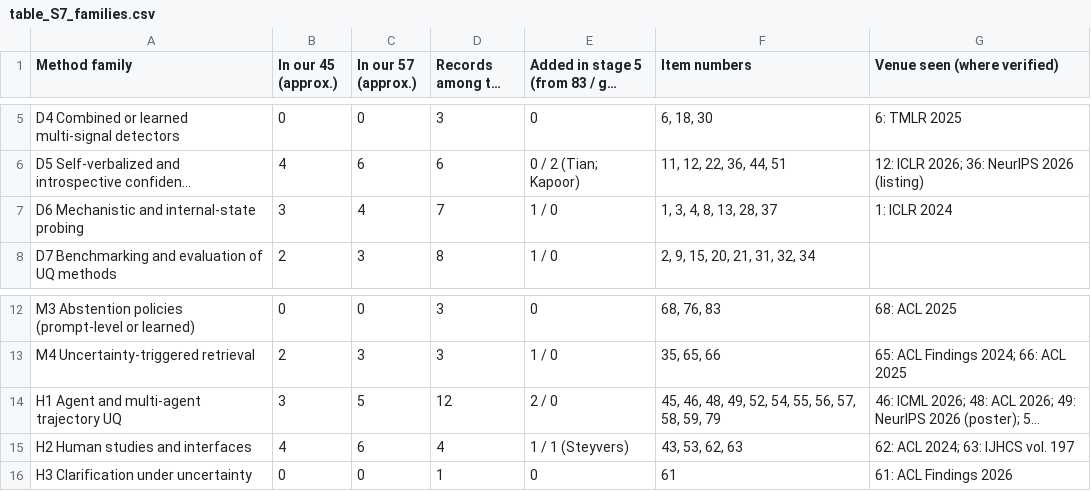
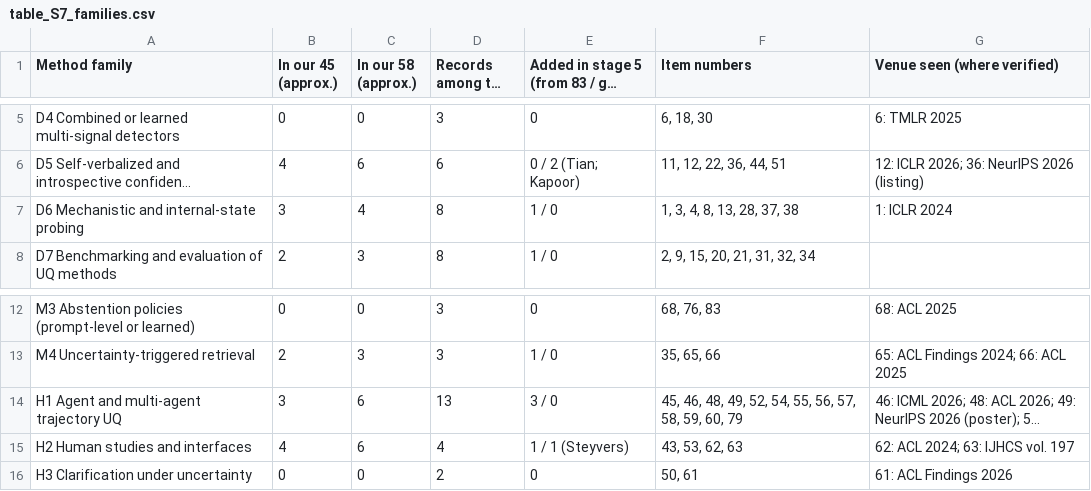
Before and after one commit to IqraFareed/llm-uq-survey-supplement-data, a CSV file: table_S7_families.csv, drawn as a sheet; only a part is shown, gaps mark what is left out; long unchanged cells end in …; the diff names each change by its address in the sheet, - before the commit and + after, or states it on an @@ line.

```diff
--- a/table_S7_families.csv
+++ b/table_S7_families.csv
-C1: In our 57 (approx.)
+C1: In our 58 (approx.)
-D7 (Records among the 83): 7
+D7 (Records among the 83): 8
-F7 (Item numbers): 1, 3, 4, 8, 13, 28, 37
+F7 (Item numbers): 1, 3, 4, 8, 13, 28, 37, 38
-C14 (In our 58 (approx.)): 5
+C14 (In our 58 (approx.)): 6
-D14 (Records among the 83): 12
+D14 (Records among the 83): 13
-E14: 2 / 0
+E14: 3 / 0
-F14 (Item numbers): …58, 59, 79
+F14 (Item numbers): …58, 59, 60, 79
-D16 (Records among the 83): 1
+D16 (Records among the 83): 2
-F16 (Item numbers): 61
+F16 (Item numbers): 50, 61
```
Also changed, not shown: table_S1.csv, table_S2.csv, 6 other files.
